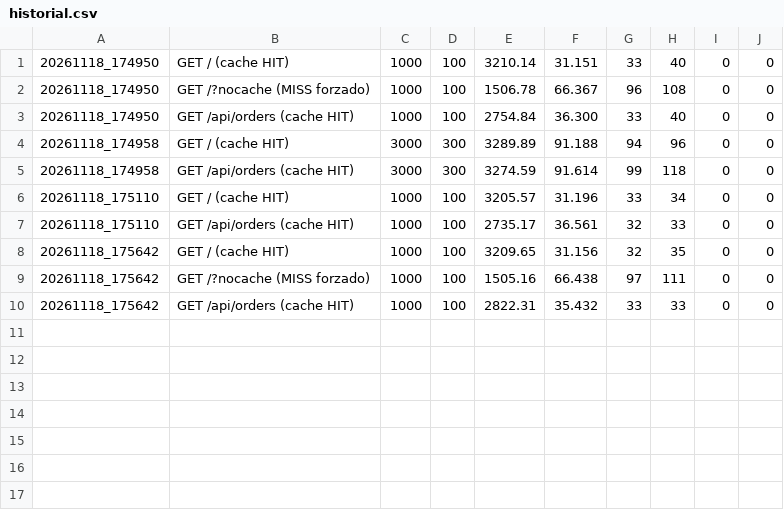
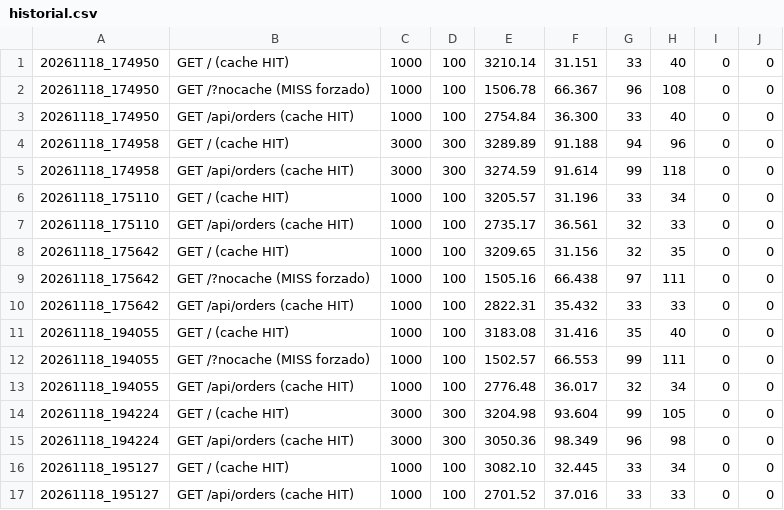
Before and after one commit to YonaZakkart/speedrunners-lab, a CSV file: pruebas/resultados/historial.csv, drawn as a sheet; the diff names each change by its address in the sheet, - before the commit and + after, or states it on an @@ line.

```diff
--- a/pruebas/resultados/historial.csv
+++ b/pruebas/resultados/historial.csv
+row 11: 20261118_194055 | GET / (cache HIT) | 1000 | 100 | 3183.08 | 31.416 | 35 | 40 | 0 | 0
+row 12: 20261118_194055 | GET /?nocache (MISS forzado) | 1000 | 100 | 1502.57 | 66.553 | 99 | 111 | 0 | 0
+row 13: 20261118_194055 | GET /api/orders (cache HIT) | 1000 | 100 | 2776.48 | 36.017 | 32 | 34 | 0 | 0
+row 14: 20261118_194224 | GET / (cache HIT) | 3000 | 300 | 3204.98 | 93.604 | 99 | 105 | 0 | 0
+row 15: 20261118_194224 | GET /api/orders (cache HIT) | 3000 | 300 | 3050.36 | 98.349 | 96 | 98 | 0 | 0
+row 16: 20261118_195127 | GET / (cache HIT) | 1000 | 100 | 3082.10 | 32.445 | 33 | 34 | 0 | 0
+row 17: 20261118_195127 | GET /api/orders (cache HIT) | 1000 | 100 | 2701.52 | 37.016 | 33 | 33 | 0 | 0
```
Also changed, not shown: 8 other files.
